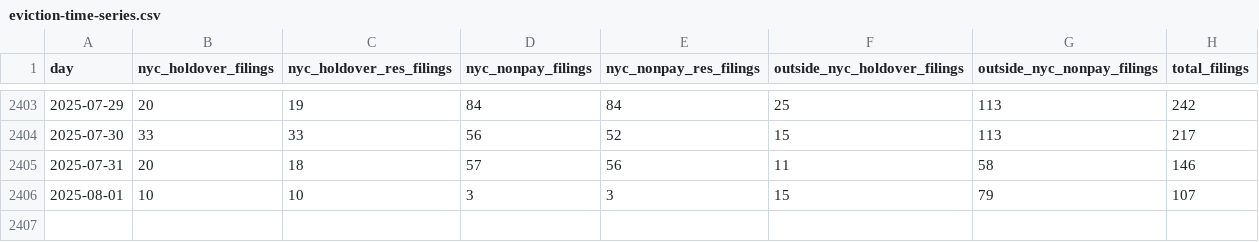
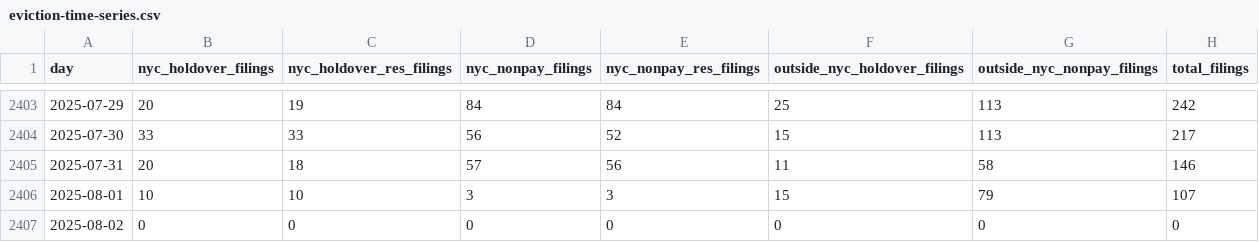
Before and after one commit to housing-data-coalition/rtc-eviction-viz, a CSV file: eviction-time-series.csv, drawn as a sheet; only a part is shown, gaps mark what is left out.

Commit message:
Deploying to gh-pages from @ housing-data-coalition/rtc-eviction-viz@402363d6b87cfe376b80cf8d6a660d8ba9b3b7d2 🚀

```diff
--- a/eviction-time-series.csv
+++ b/eviction-time-series.csv
@@ -2406 +2406,2 @@ day,nyc_holdover_filings,nyc_holdover_res_filings,nyc_nonpay_filings,nyc_nonpay_
 2025-08-01,10,10,3,3,15,79,107
+2025-08-02,0,0,0,0,0,0,0
```
Also changed, not shown: share-represented.csv, 6 other files.
